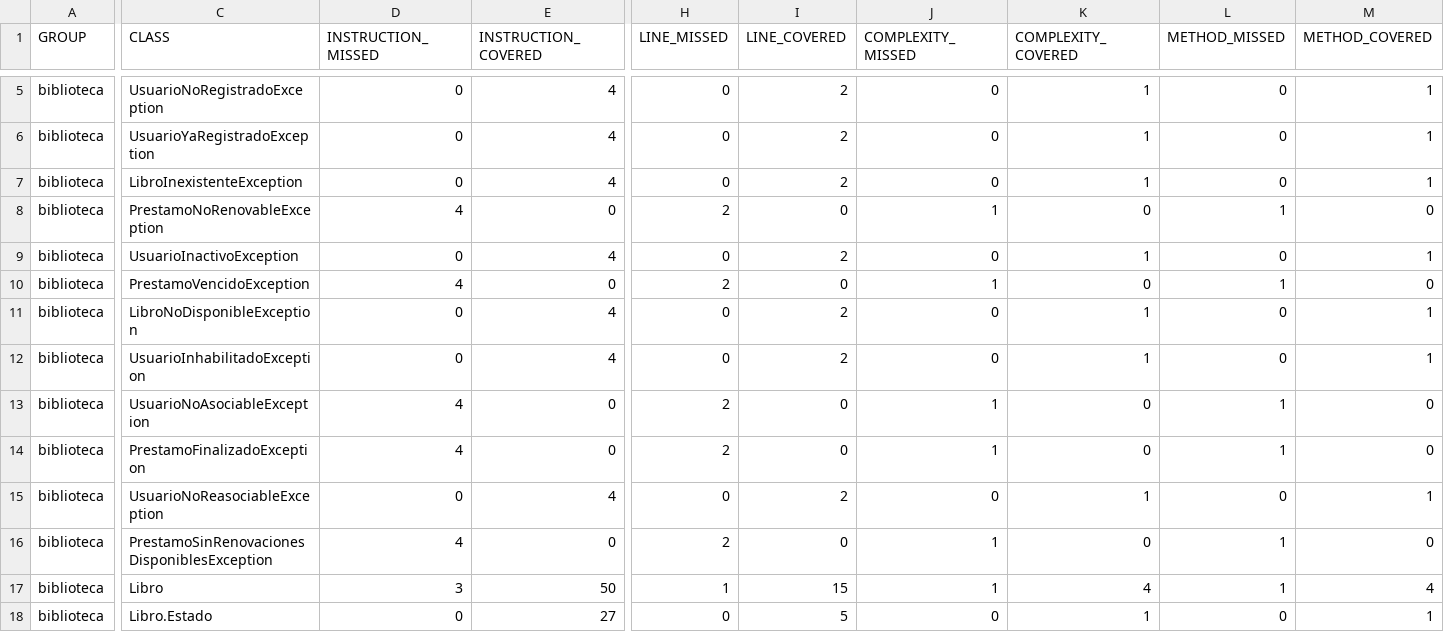
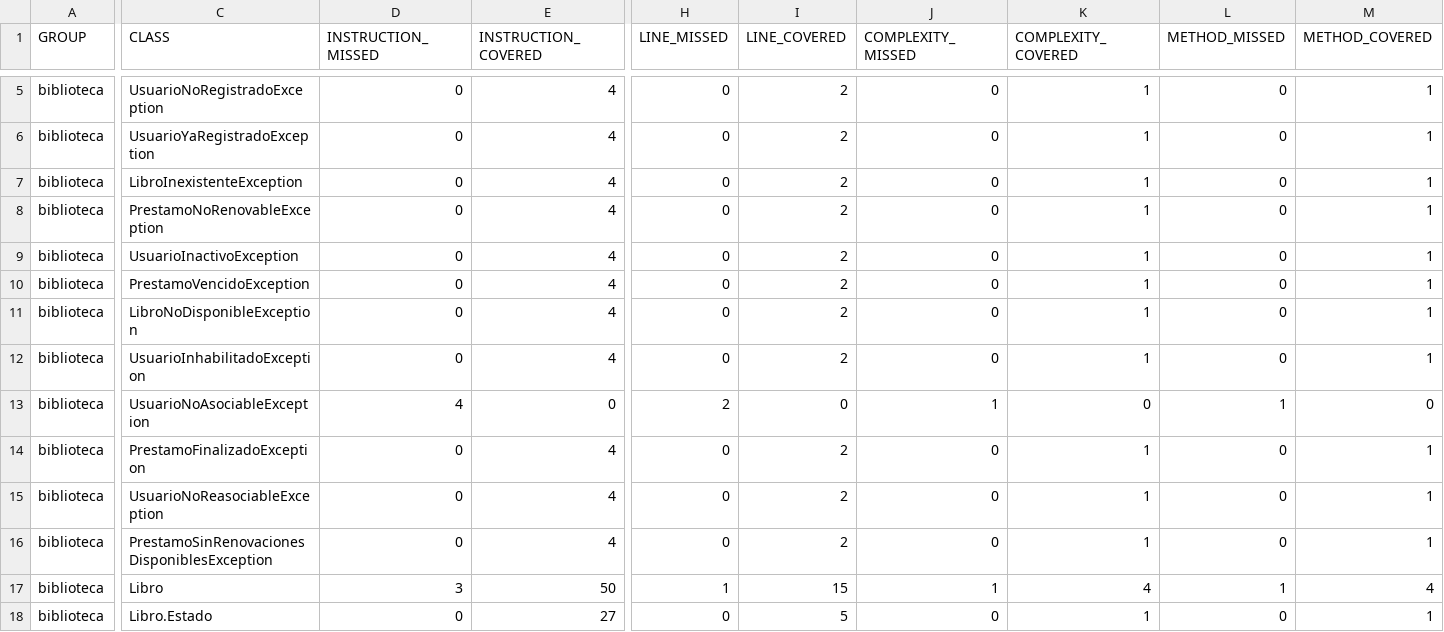
Before and after one commit to aguscasla/biblioteca, a CSV file: biblioteca/target/site/jacoco/jacoco.csv, drawn as a sheet; only a part is shown, gaps mark what is left out; the diff covers the shown part only; the diff names each change by its address in the sheet, - before the commit and + after, or states it on an @@ line.

```diff
--- a/biblioteca/target/site/jacoco/jacoco.csv
+++ b/biblioteca/target/site/jacoco/jacoco.csv
-D8 (INSTRUCTION_MISSED): 4
+D8 (INSTRUCTION_MISSED): 0
-E8 (INSTRUCTION_COVERED): 0
+E8 (INSTRUCTION_COVERED): 4
-H8 (LINE_MISSED): 2
+H8 (LINE_MISSED): 0
-I8 (LINE_COVERED): 0
+I8 (LINE_COVERED): 2
-J8 (COMPLEXITY_MISSED): 1
+J8 (COMPLEXITY_MISSED): 0
-K8 (COMPLEXITY_COVERED): 0
+K8 (COMPLEXITY_COVERED): 1
-L8 (METHOD_MISSED): 1
+L8 (METHOD_MISSED): 0
-M8 (METHOD_COVERED): 0
+M8 (METHOD_COVERED): 1
-D10 (INSTRUCTION_MISSED): 4
+D10 (INSTRUCTION_MISSED): 0
-E10 (INSTRUCTION_COVERED): 0
+E10 (INSTRUCTION_COVERED): 4
-H10 (LINE_MISSED): 2
+H10 (LINE_MISSED): 0
-I10 (LINE_COVERED): 0
+I10 (LINE_COVERED): 2
-J10 (COMPLEXITY_MISSED): 1
+J10 (COMPLEXITY_MISSED): 0
-K10 (COMPLEXITY_COVERED): 0
+K10 (COMPLEXITY_COVERED): 1
-L10 (METHOD_MISSED): 1
+L10 (METHOD_MISSED): 0
-M10 (METHOD_COVERED): 0
+M10 (METHOD_COVERED): 1
-D14 (INSTRUCTION_MISSED): 4
+D14 (INSTRUCTION_MISSED): 0
-E14 (INSTRUCTION_COVERED): 0
+E14 (INSTRUCTION_COVERED): 4
-H14 (LINE_MISSED): 2
+H14 (LINE_MISSED): 0
-I14 (LINE_COVERED): 0
+I14 (LINE_COVERED): 2
-J14 (COMPLEXITY_MISSED): 1
+J14 (COMPLEXITY_MISSED): 0
-K14 (COMPLEXITY_COVERED): 0
+K14 (COMPLEXITY_COVERED): 1
-L14 (METHOD_MISSED): 1
+L14 (METHOD_MISSED): 0
-M14 (METHOD_COVERED): 0
+M14 (METHOD_COVERED): 1
-D16 (INSTRUCTION_MISSED): 4
+D16 (INSTRUCTION_MISSED): 0
-E16 (INSTRUCTION_COVERED): 0
+E16 (INSTRUCTION_COVERED): 4
-H16 (LINE_MISSED): 2
+H16 (LINE_MISSED): 0
-I16 (LINE_COVERED): 0
+I16 (LINE_COVERED): 2
-J16 (COMPLEXITY_MISSED): 1
+J16 (COMPLEXITY_MISSED): 0
-K16 (COMPLEXITY_COVERED): 0
+K16 (COMPLEXITY_COVERED): 1
-L16 (METHOD_MISSED): 1
+L16 (METHOD_MISSED): 0
-M16 (METHOD_COVERED): 0
+M16 (METHOD_COVERED): 1
```
Also changed, not shown: 9 edited cells elsewhere in this file, 32 other files.
